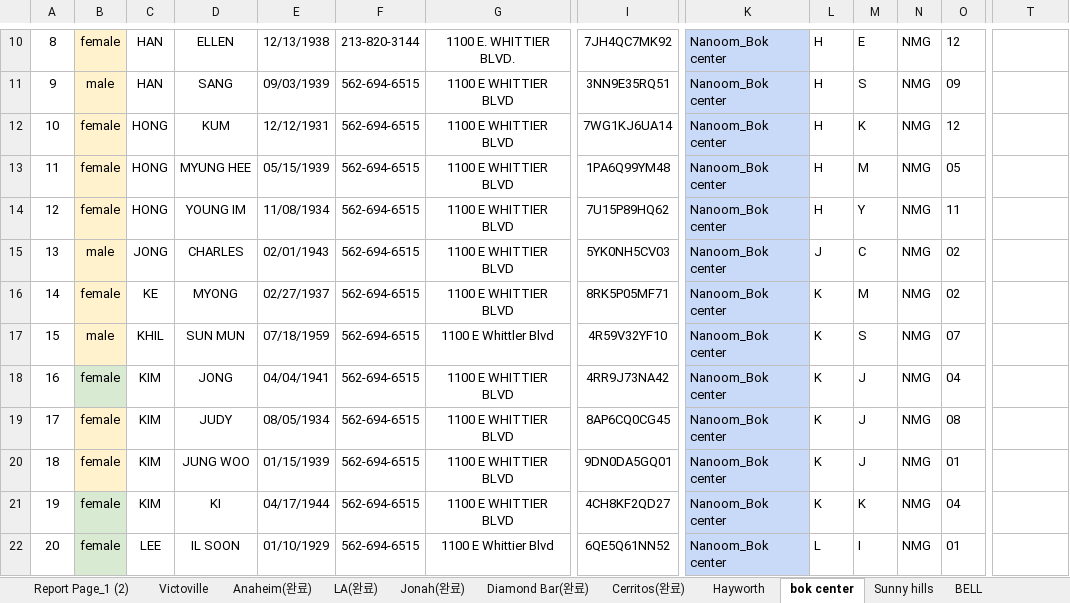
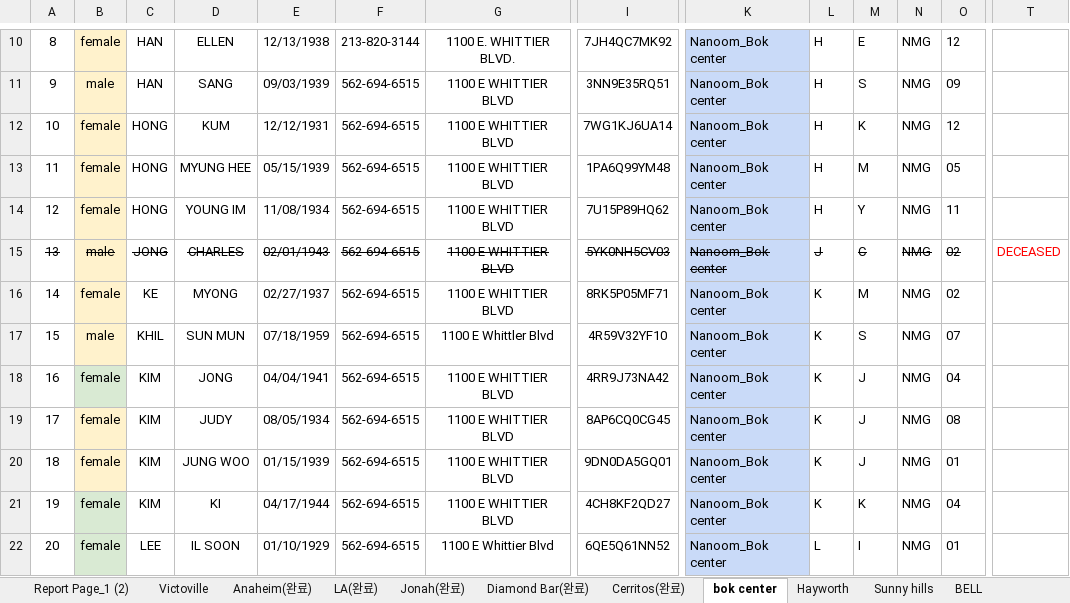
Before and after one commit to Taeho-Kim-1992/excel2docx, an Excel workbook: resources/given_form.xlsx, sheet bok center, drawn as a sheet; only a part is shown, gaps mark what is left out; values as stored, in another font and other column widths than the file's, no borders; charts and pictures and conditional formats not drawn; the diff covers the shown part only; the diff names each change by its address in the sheet, - before the commit and + after, or states it on an @@ line.

```diff
--- a/resources/given_form.xlsx (sheet bok center)
+++ b/resources/given_form.xlsx (sheet bok center)
@@ sheet tab order changed: Report Page_1 (2) | Victoville | Anaheim(완료) | LA(완료) | Jonah(완료) | Diamond Bar(완료) | Cerritos(완료) | bok center | Hayworth | Sunny hills | BELL @@
-A15:G15 strikethrough: off
+A15:G15 strikethrough: on
-I15 strikethrough: off
+I15 strikethrough: on
-K15:O15 strikethrough: off
+K15:O15 strikethrough: on
-T15: (empty)
+T15: DECEASED
```
Also changed, not shown: cell formats elsewhere in this sheet, sheet Jonah(완료), sheet Diamond Bar(완료), sheet Cerritos(완료), sheet Victoville, sheet LA(완료), sheet Completed, formulas that keep their value, 4 other files.
